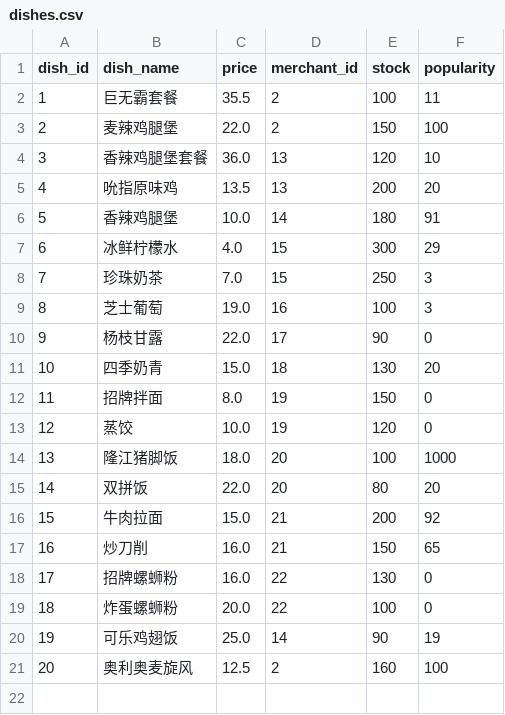
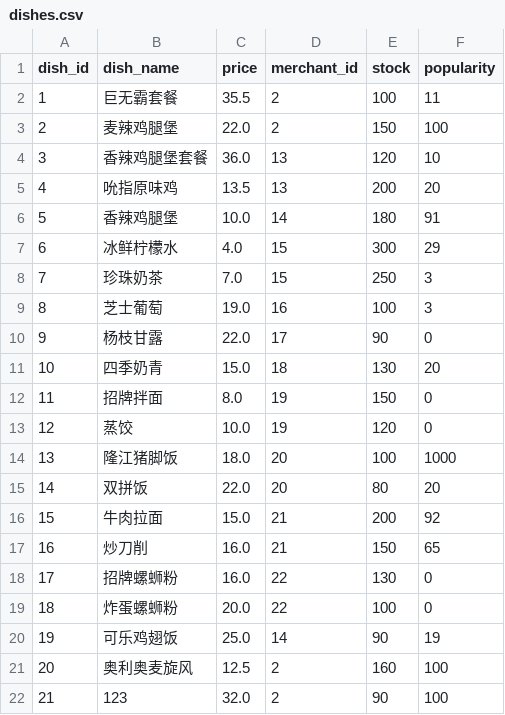
Before and after one commit to ningzh-h/Campus-Ordering-System, a CSV file: resources/sys/dishes.csv, drawn as a sheet; the diff names each change by its address in the sheet, - before the commit and + after, or states it on an @@ line.

```diff
--- a/resources/sys/dishes.csv
+++ b/resources/sys/dishes.csv
+row 22: 21 | 123 | 32.0 | 2 | 90 | 100
```
Also changed, not shown: 18 other files.
